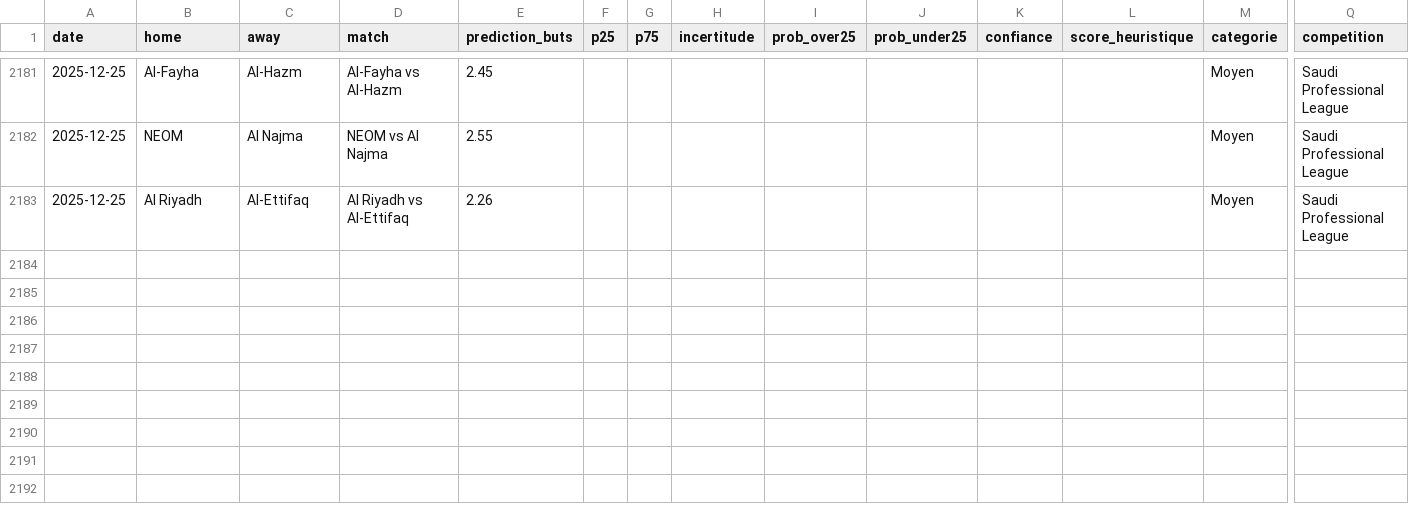
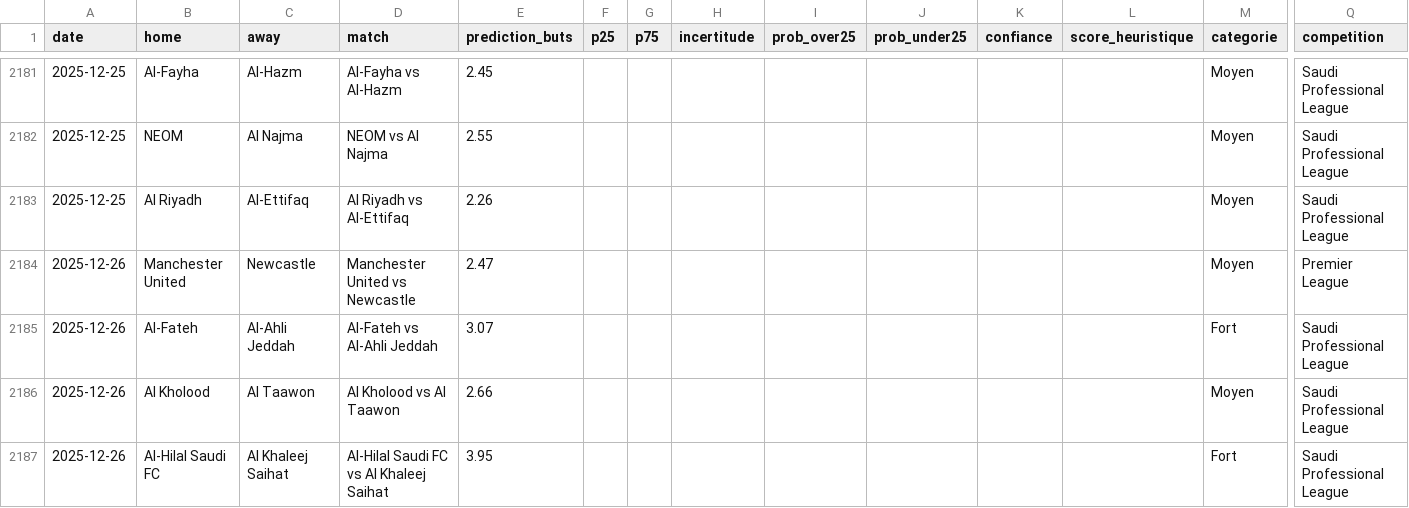
Before and after one commit to LilianPamphile/xgenius, a CSV file: suivi_predictions/historique_predictions.csv, drawn as a sheet; only a part is shown, gaps mark what is left out; rows hold the shown columns only; the diff names each change by its address in the sheet, - before the commit and + after, or states it on an @@ line.

Commit message:
📊 Ajout des prédictions du 2025-12-26

```diff
--- a/suivi_predictions/historique_predictions.csv
+++ b/suivi_predictions/historique_predictions.csv
+row 2184: 2025-12-26 | Manchester United | Newcastle | Manchester United vs Newcastle | 2.47 |  |  |  |  |  |  |  | Moyen | Premier League
+row 2185: 2025-12-26 | Al-Fateh | Al-Ahli Jeddah | Al-Fateh vs Al-Ahli Jeddah | 3.07 |  |  |  |  |  |  |  | Fort | Saudi Professional League
+row 2186: 2025-12-26 | Al Kholood | Al Taawon | Al Kholood vs Al Taawon | 2.66 |  |  |  |  |  |  |  | Moyen | Saudi Professional League
+row 2187: 2025-12-26 | Al-Hilal Saudi FC | Al Khaleej Saihat | Al-Hilal Saudi FC vs Al Khaleej Saihat | 3.95 |  |  |  |  |  |  |  | Fort | Saudi Professional League
```
